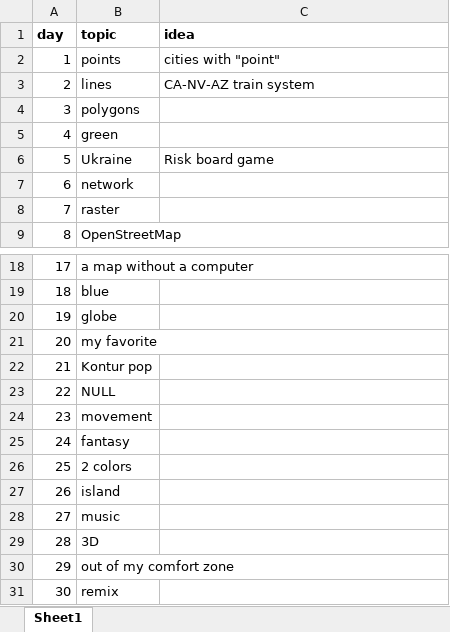
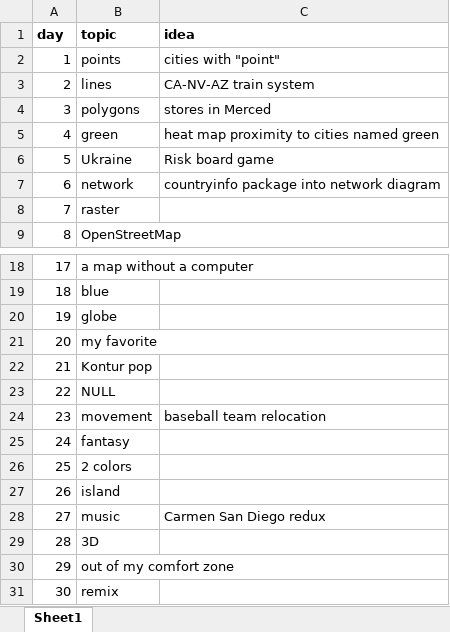
Before and after one commit to dsollberger/30DayMapChallenge, an Excel workbook: 2022/scratch.xlsx, sheet Sheet1, drawn as a sheet; only a part is shown, gaps mark what is left out; values as stored, in another font and other column widths than the file's, no borders; the diff names each change by its address in the sheet, - before the commit and + after, or states it on an @@ line.

```diff
--- a/2022/scratch.xlsx (sheet Sheet1)
+++ b/2022/scratch.xlsx (sheet Sheet1)
-C4 (idea): (empty)
+C4 (idea): stores in Merced
-C5 (idea): (empty)
+C5 (idea): heat map proximity to cities named green
-C7 (idea): (empty)
+C7 (idea): countryinfo package into network diagram
-C24 (idea): (empty)
+C24 (idea): baseball team relocation
-C28 (idea): (empty)
+C28 (idea): Carmen San Diego redux
```
Also changed, not shown: 13 other files.
